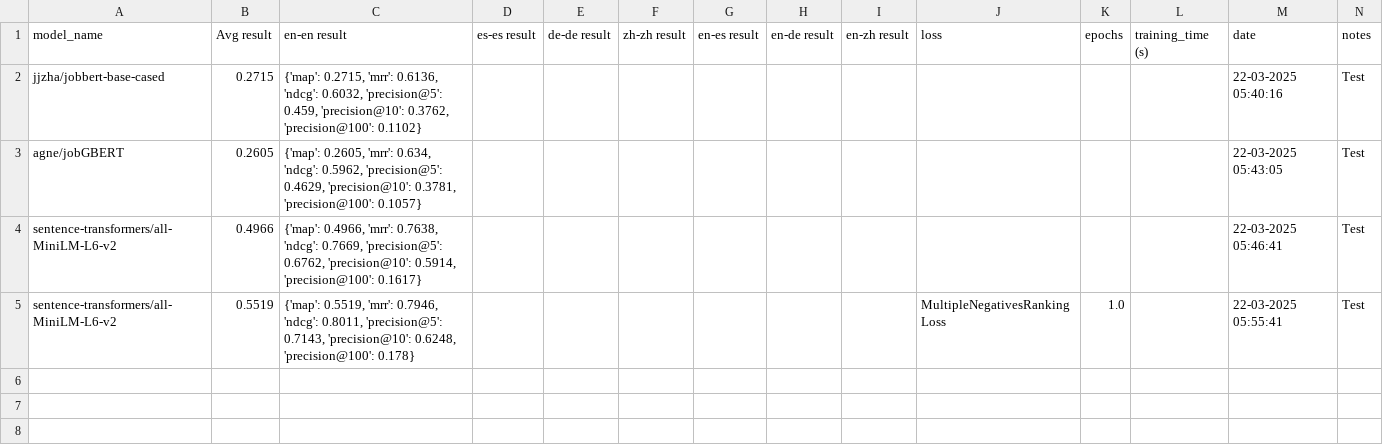
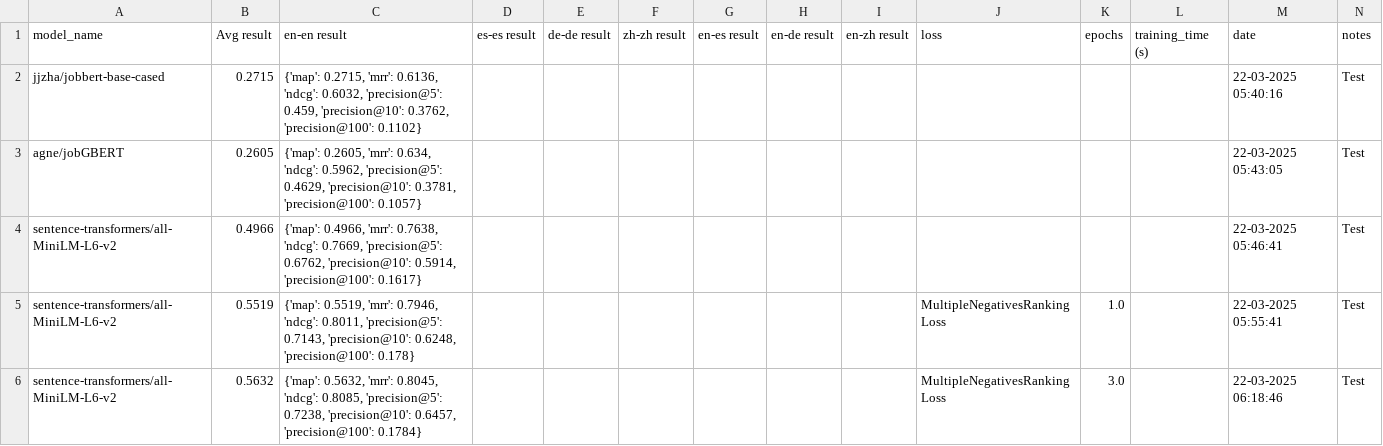
Before and after one commit to hoivd/talent_clef, a CSV file: results/model_info.csv, drawn as a sheet.

```diff
--- a/results/model_info.csv
+++ b/results/model_info.csv
@@ -5 +5,2 @@ sentence-transformers/all-MiniLM-L6-v2,0.4966,"{'map': 0.4966, 'mrr': 0.7638, 'n
 sentence-transformers/all-MiniLM-L6-v2,0.5519,"{'map': 0.5519, 'mrr': 0.7946, 'ndcg': 0.8011, 'precision@5': 0.7143, 'precision@10': 0.6248, 'precision@100': 0.178}",,,,,,,MultipleNegativesRankingLoss,1.0,,22-03-2025 05:55:41,Test
+sentence-transformers/all-MiniLM-L6-v2,0.5632,"{'map': 0.5632, 'mrr': 0.8045, 'ndcg': 0.8085, 'precision@5': 0.7238, 'precision@10': 0.6457, 'precision@100': 0.1784}",,,,,,,MultipleNegativesRankingLoss,3.0,,22-03-2025 06:18:46,Test
```
Also changed, not shown: 12 other files.
